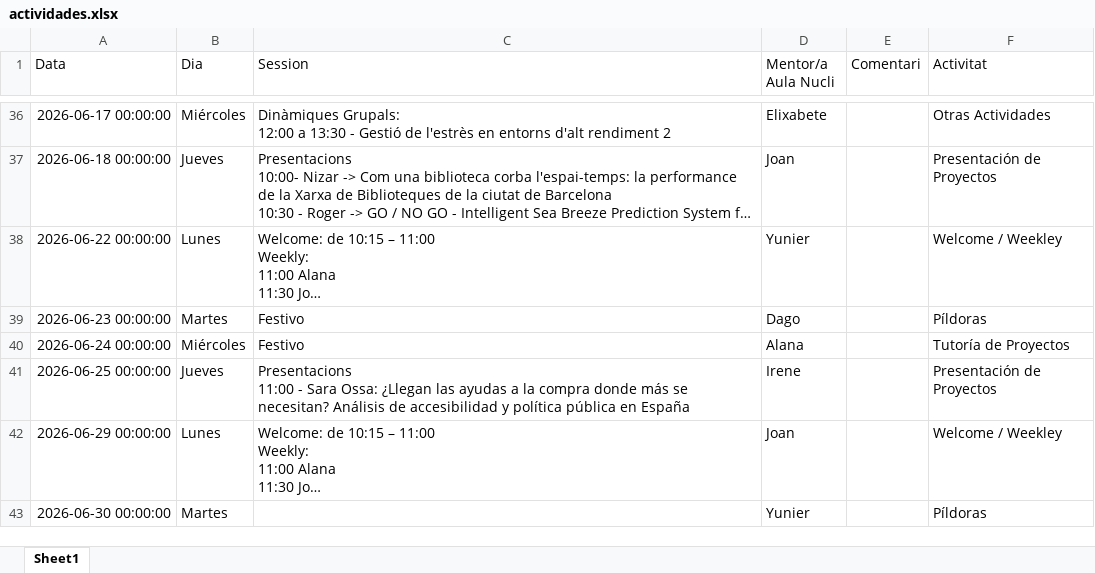
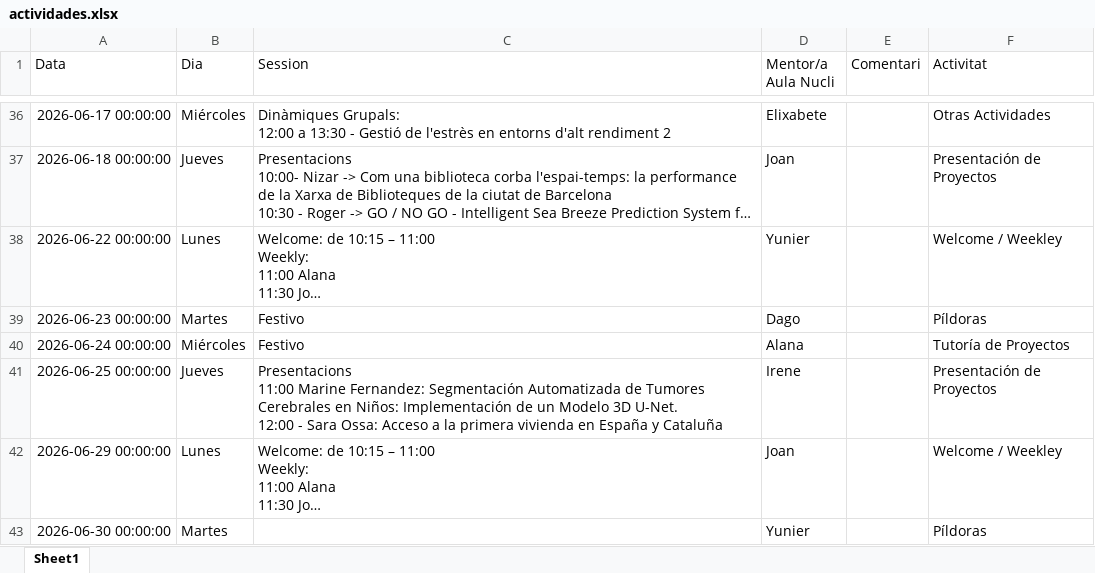
Before and after one commit to alanaolivieri/P2P-ITA, an Excel workbook: data/actividades.xlsx, sheet Sheet1, drawn as a sheet; only a part is shown, gaps mark what is left out; long unchanged cells end in …; values as stored, in another font and other column widths than the file's, no borders; ↵ is a line break in a cell; the diff names each change by its address in the sheet, - before the commit and + after, or states it on an @@ line.

```diff
--- a/data/actividades.xlsx (sheet Sheet1)
+++ b/data/actividades.xlsx (sheet Sheet1)
-C41 (Session): Presentacions ↵ 11:00 - Sara Ossa: ¿Llegan las ayudas a la compra donde más se necesitan? Análisis de accesibilidad y política pública en España
+C41 (Session): Presentacions ↵ 11:00 Marine Fernandez: Segmentación Automatizada de Tumores Cerebrales en Niños: Implementación de un Modelo 3D U-Net. ↵ 12:00 - Sara Ossa: Acceso a la primera vivienda en España y Cataluña
```
Also changed, not shown: data/p2p_latest.xlsx.
